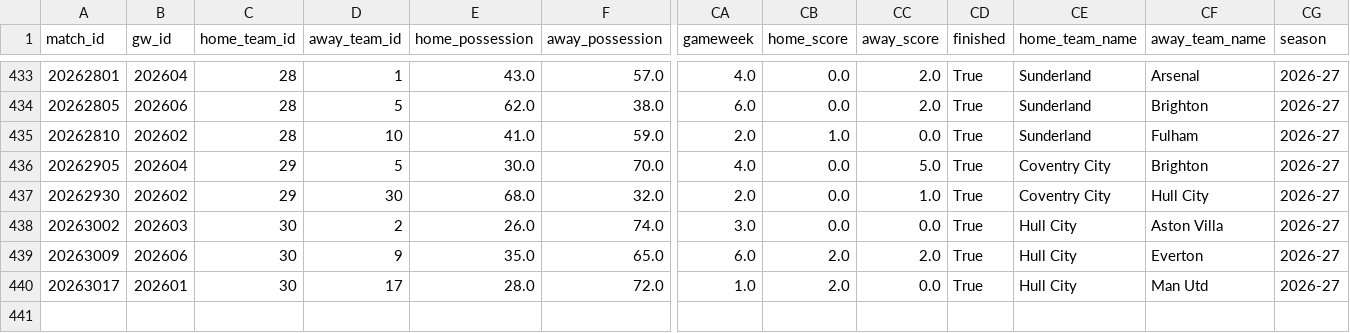
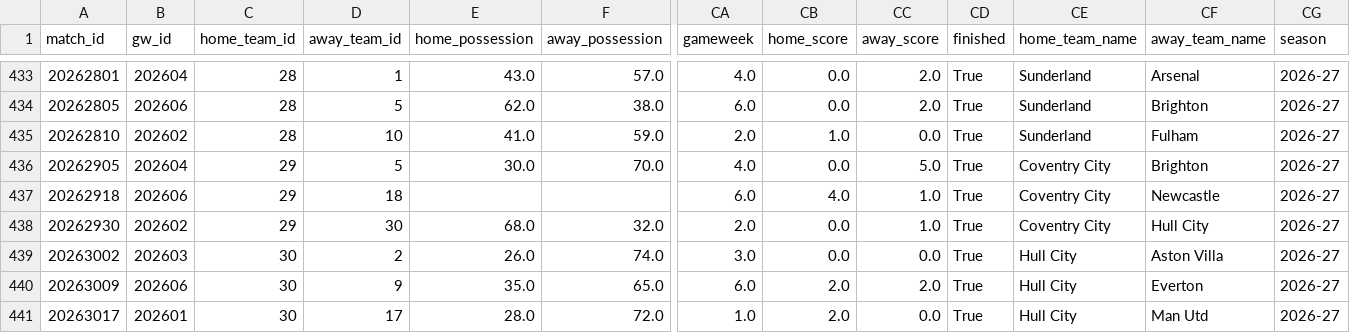
Before and after one commit to FabianMyrvang/FPL-Analytics, a CSV file: FPL_DATA/fact_detailed_fixture.csv, drawn as a sheet; only a part is shown, gaps mark what is left out; rows hold the shown columns only; the diff names each change by its address in the sheet, - before the commit and + after, or states it on an @@ line.

```diff
--- a/FPL_DATA/fact_detailed_fixture.csv
+++ b/FPL_DATA/fact_detailed_fixture.csv
+row 437: 20262918 | 202606 | 29 | 18 |  |  | 6.0 | 4.0 | 1.0 | True | Coventry City | Newcastle | 2026-27
```
Also changed, not shown: FPL_DATA/fact_fpl_fixture.csv, FPL_DATA/fact_player_next_fixtures.csv.
